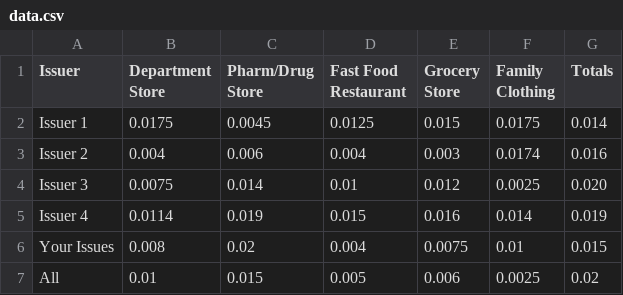
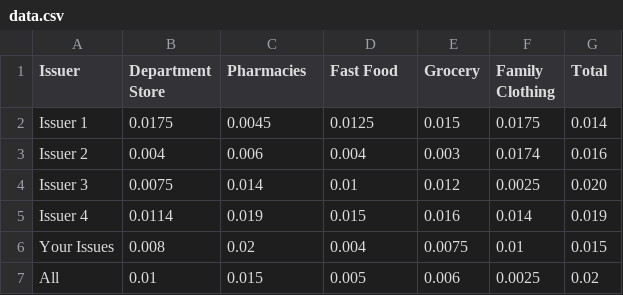
Before and after one commit to unisaurus-rex/groupedBar, a CSV file: src/scripts/groupedBar/data.csv, drawn as a sheet.

```diff
--- a/src/scripts/groupedBar/data.csv
+++ b/src/scripts/groupedBar/data.csv
@@ -1,2 +1,2 @@
-Issuer,Department Store,Pharm/Drug Store,Fast Food Restaurant,Grocery Store,Family Clothing,Totals
+Issuer,Department Store,Pharmacies,Fast Food,Grocery,Family Clothing,Total
 Issuer 1,0.0175,0.0045,0.0125,0.015,0.0175,0.014
```
Also changed, not shown: 5 other files.
